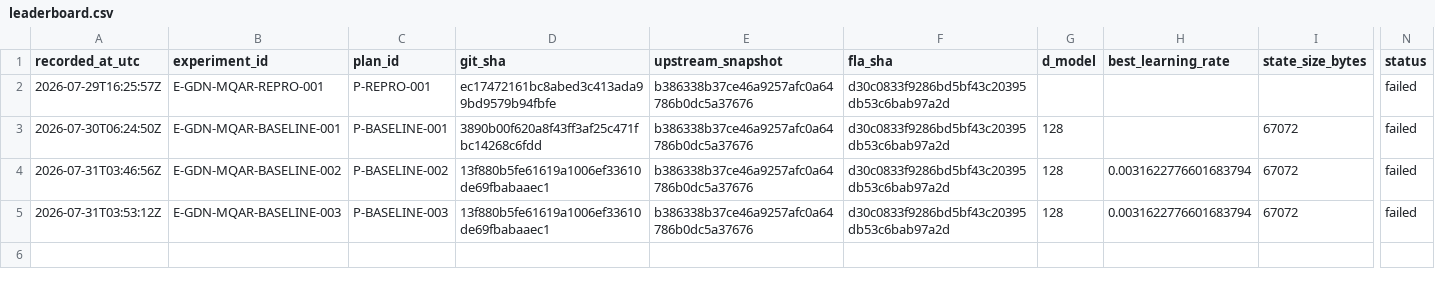
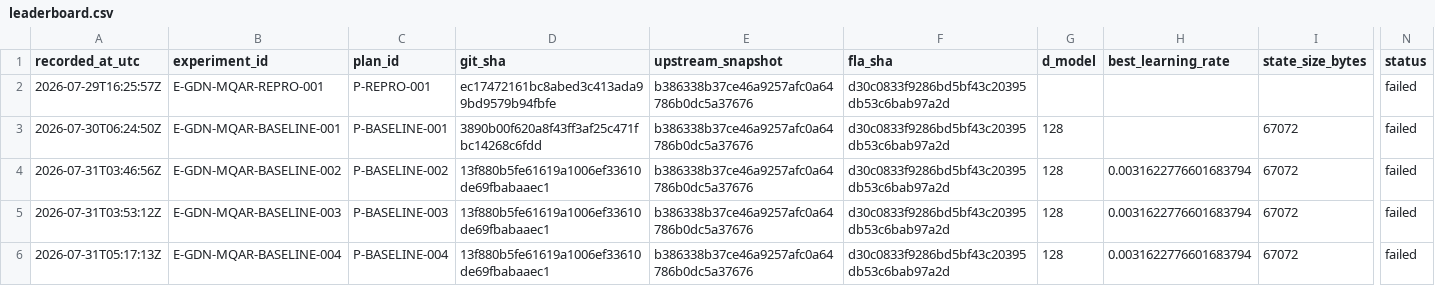
Before and after one commit to yanghu819/zoology, a CSV file: leaderboard.csv, drawn as a sheet; only a part is shown, gaps mark what is left out; rows hold the shown columns only; the diff names each change by its address in the sheet, - before the commit and + after, or states it on an @@ line.

Commit message:
research: close baseline 004 on publish timeout
Remote terminal observation UTC: 2026-07-31T05:17:13Z

P-BASELINE-004 obtained a fresh GPU2 lease, passed setup/check/cache/smoke/init, and completed the only formal clock capture with 13,840 seconds remaining and an eight-second bracket. The seven-file bundle published unchanged into the suite.

The approved helper kept publish-and-launch in foreground SSH. That call exceeded the helper ceiling, returned exit 124 after 23.8136 seconds, and the publishing Python process was gone before controller admission. A second read-only observation proved seven clock files, zero admission/launch/worker/terminal/result files, zero worker processes, and zero GPU use. The command and run ID were not retried.

The independently safe-extracted 38-file failure-evidence archive has SHA-256 8809941714c4bdae5c7a4802ee49f9604bd818bce7b68b175261c7f0b9808215; inventory SHA-256 is 56869372a3787060cb5f0deec49bc17b90913031b2dbd571d89c148edad75347. It contains no model, data payload, checkpoint, optimizer state, metric, score, or credential.

P-BASELINE-005 is only proposed. Its single intervention is to start the same tracked publish-and-launch Python process under remote nohup so its lifetime is independent of SSH; no scientific setting changes and no new remote action is authorized by this commit.

```diff
--- a/leaderboard.csv
+++ b/leaderboard.csv
+row 6: 2026-07-31T05:17:13Z | E-GDN-MQAR-BASELINE-004 | P-BASELINE-004 | 13f880b5fe61619a1006ef33610de69fbabaaec1 | b386338b37ce46a9257afc0a64786b0dc5a37676 | d30c0833f9286bd5bf43c20395db53c6bab97a2d | 128 | 0.0031622776601683794 | 67072 | failed
```
Also changed, not shown: 2 other files.
